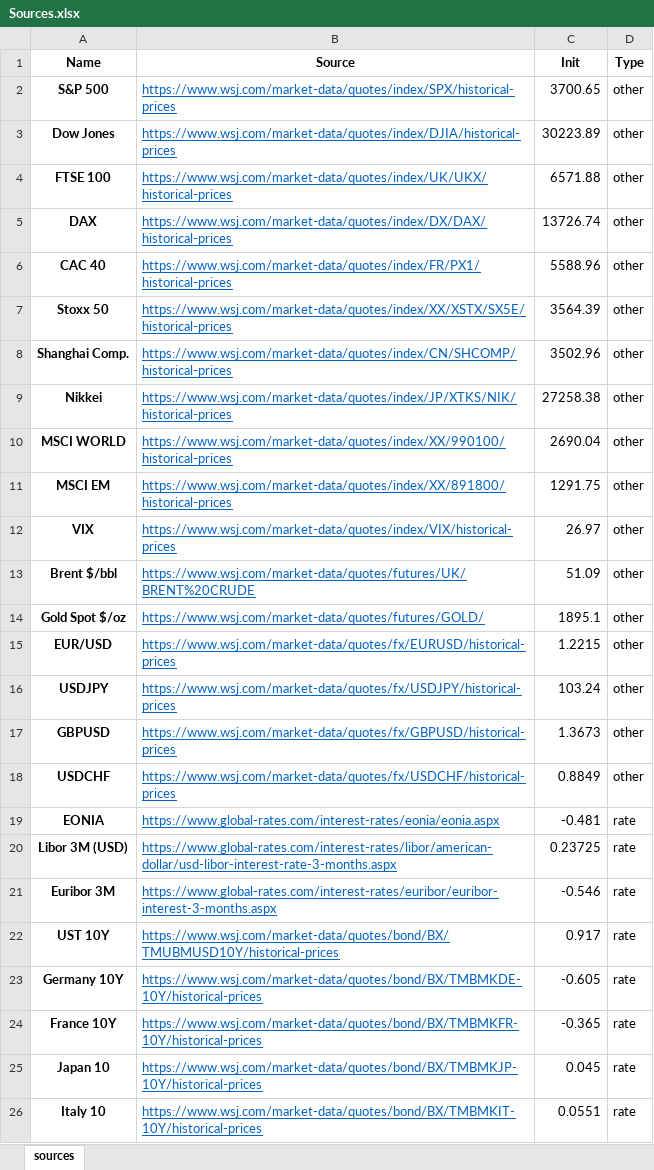
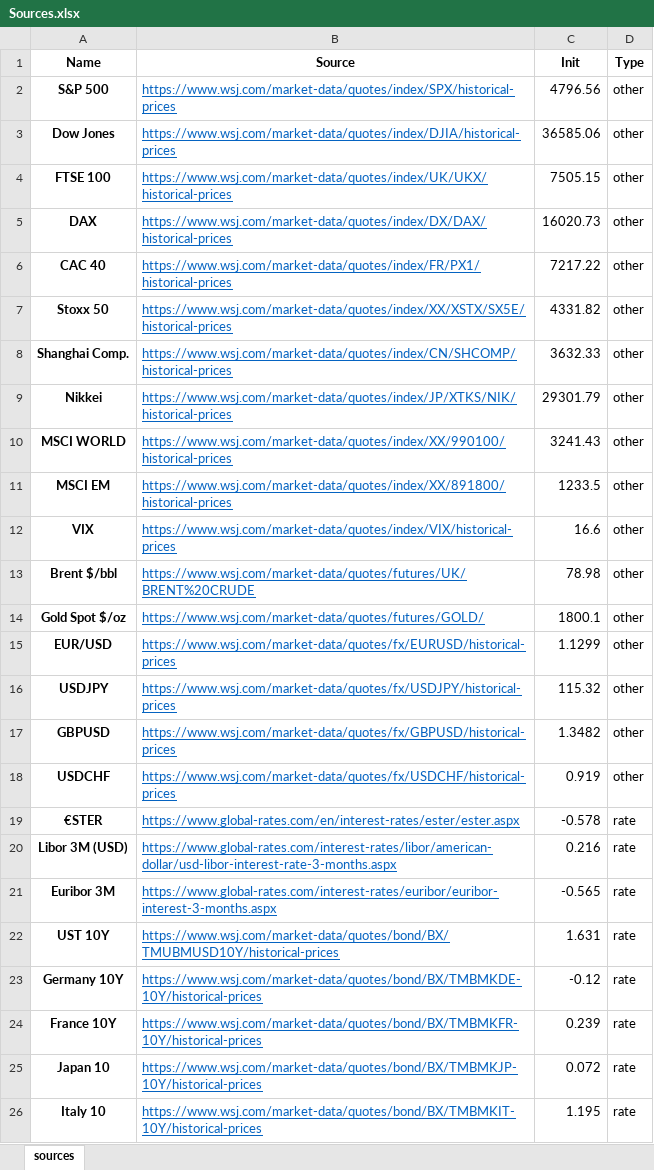
Before and after one commit to AymericBerthoumieu/weekly_report, an Excel workbook: Sources.xlsx, sheet sources, drawn as a sheet; values as stored, in another font and other column widths than the file's, no borders; removed rows and columns are numbered as before the commit, all else as after; the diff names each change by its address in the sheet, - before the commit and + after, or states it on an @@ line.

Commit message:
ester automatisation

```diff
--- a/Sources.xlsx (sheet sources)
+++ b/Sources.xlsx (sheet sources)
-C2 (Init): 3700.65
+C2 (Init): 4796.56
-C3 (Init): 30223.89
+C3 (Init): 36585.06
-C4 (Init): 6571.88
+C4 (Init): 7505.15
-C5 (Init): 13726.74
+C5 (Init): 16020.73
-C6 (Init): 5588.96
+C6 (Init): 7217.22
-C7 (Init): 3564.39
+C7 (Init): 4331.82
-C8 (Init): 3502.96
+C8 (Init): 3632.33
-C9 (Init): 27258.38
+C9 (Init): 29301.79
-C10 (Init): 2690.04
+C10 (Init): 3241.43
-C11 (Init): 1291.75
+C11 (Init): 1233.5
-C12 (Init): 26.97
+C12 (Init): 16.6
-C13 (Init): 51.09
+C13 (Init): 78.98
-C14 (Init): 1895.1
+C14 (Init): 1800.1
-C15 (Init): 1.2215
+C15 (Init): 1.1299
-C16 (Init): 103.24
+C16 (Init): 115.32
-C17 (Init): 1.3673
+C17 (Init): 1.3482
-C18 (Init): 0.8849
+C18 (Init): 0.919
-row 19: EONIA | https://www.global-rates.com/interest-rates/eonia/eonia.aspx | -0.481 | rate
+row 19: €STER | https://www.global-rates.com/en/interest-rates/ester/ester.aspx | -0.578 | rate
-C20 (Init): 0.23725
+C20 (Init): 0.216
-C21 (Init): -0.546
+C21 (Init): -0.565
-C22 (Init): 0.917
+C22 (Init): 1.631
-C23 (Init): -0.605
+C23 (Init): -0.12
-C24 (Init): -0.365
+C24 (Init): 0.239
-C25 (Init): 0.045
+C25 (Init): 0.072
-C26 (Init): 0.0551
+C26 (Init): 1.195
```
Also changed, not shown: AP_Table_PARSE.xlsm, results.xlsx, 14 other files.
